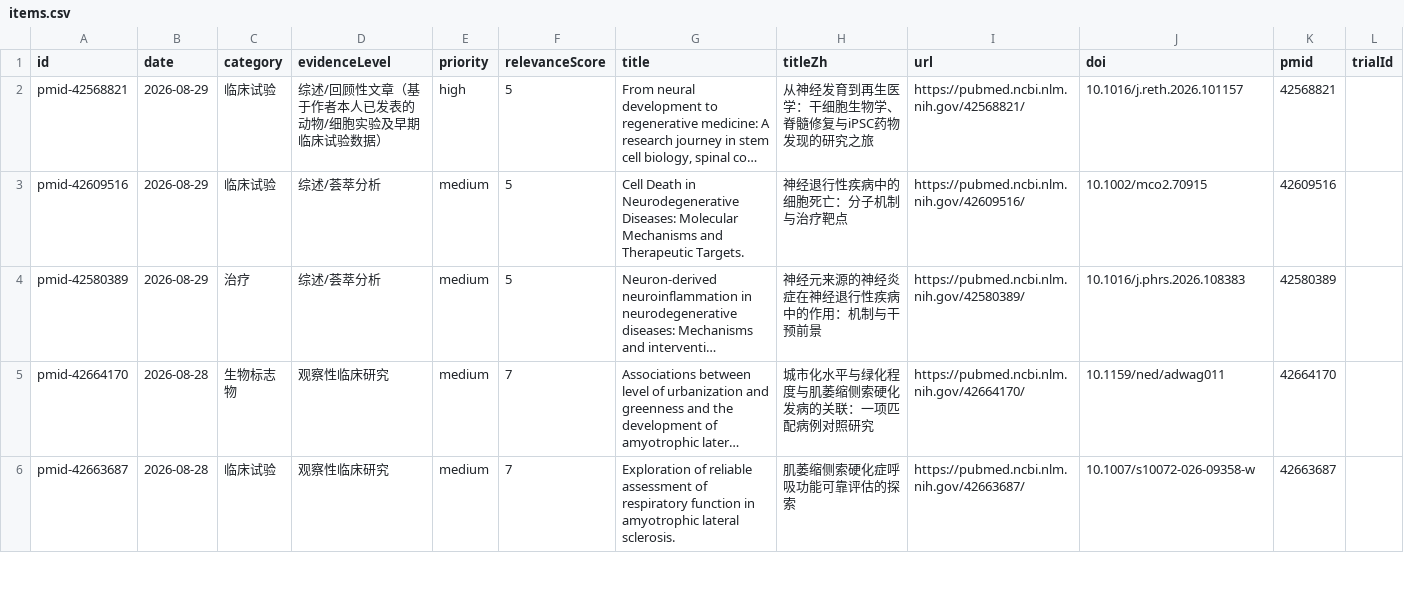
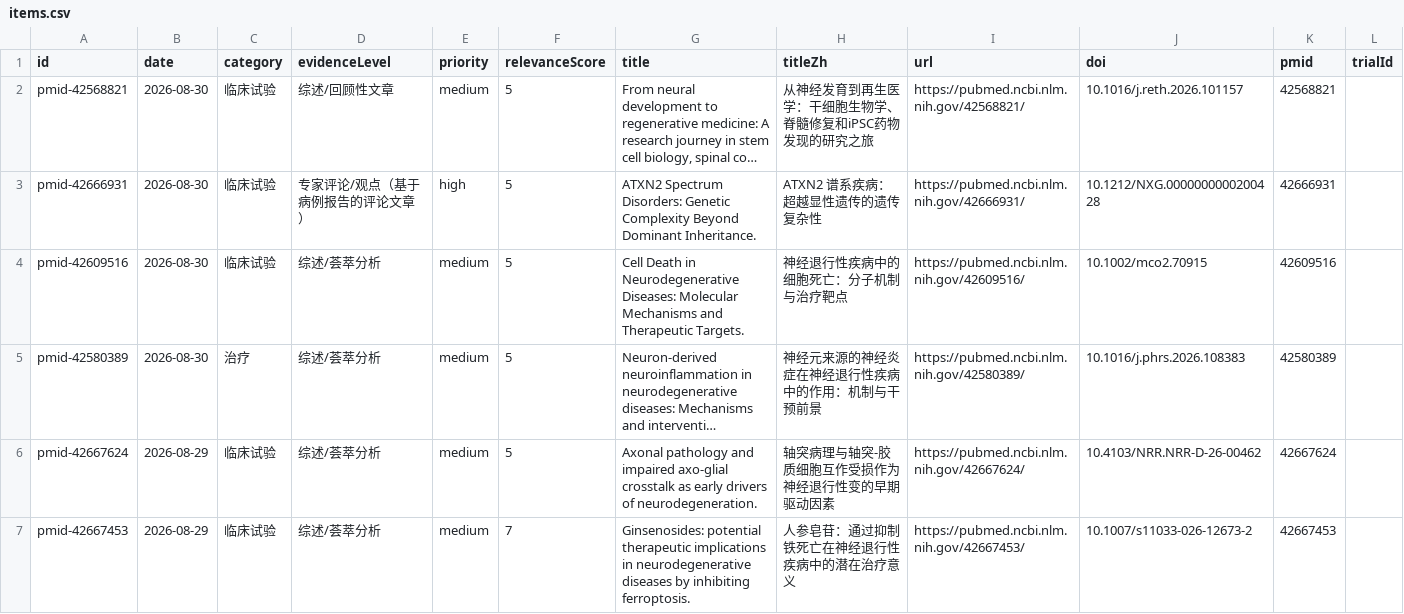
Before and after one commit to DY-bucm/als-research-site, a CSV file: exports/items.csv, drawn as a sheet; only a part is shown; the shorter side is filled out with more unchanged rows; long unchanged cells end in …; addresses are those after the commit; the diff covers the shown part only; the diff names each change by its address in the sheet, - before the commit and + after, or states it on an @@ line.

```diff
--- a/exports/items.csv
+++ b/exports/items.csv
-B2 (date): 2026-08-29
+B2 (date): 2026-08-30
-D2 (evidenceLevel): 综述/回顾性文章（基于作者本人已发表的动物/细胞实验及早期临床试验数据）
+D2 (evidenceLevel): 综述/回顾性文章
-E2 (priority): high
+E2 (priority): medium
-H2 (titleZh): 从神经发育到再生医学：干细胞生物学、脊髓修复与iPSC药物发现的研究之旅
+H2 (titleZh): 从神经发育到再生医学：干细胞生物学、脊髓修复和iPSC药物发现的研究之旅
+row 3: pmid-42666931 | 2026-08-30 | 临床试验 | 专家评论/观点（基于病例报告的评论文章） | high | 5 | ATXN2 Spectrum Disorders: Genetic Complexity Beyond Dominant Inheritance. | ATXN2 谱系疾病：超越显性遗传的遗传复杂性 | https://pubmed.ncbi.nlm.nih.gov/42666931/ | 10.1212/NXG.0000000000200428 | 42666931
-B4:B5 (date): 2026-08-29
+B4:B5 (date): 2026-08-30
+row 6: pmid-42667624 | 2026-08-29 | 临床试验 | 综述/荟萃分析 | medium | 5 | Axonal pathology and impaired axo-glial crosstalk as early drivers of neurodegeneration. | 轴突病理与轴突-胶质细胞互作受损作为神经退行性变的早期驱动因素 | https://pubmed.ncbi.nlm.nih.gov/42667624/ | 10.4103/NRR.NRR-D-26-00462 | 42667624
+row 7: pmid-42667453 | 2026-08-29 | 临床试验 | 综述/荟萃分析 | medium | 7 | Ginsenosides: potential therapeutic implications in neurodegenerative diseases by inhibiting ferroptosis. | 人参皂苷：通过抑制铁死亡在神经退行性疾病中的潜在治疗意义 | https://pubmed.ncbi.nlm.nih.gov/42667453/ | 10.1007/s11033-026-12673-2 | 42667453
```
Also changed, not shown: 2 added rows, 2 removed rows and 24 edited cells elsewhere in this file, 9 other files.
